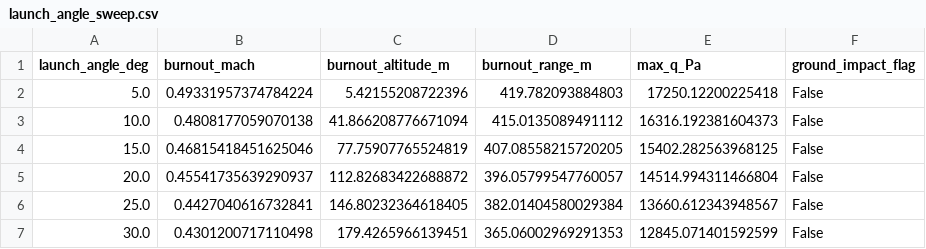
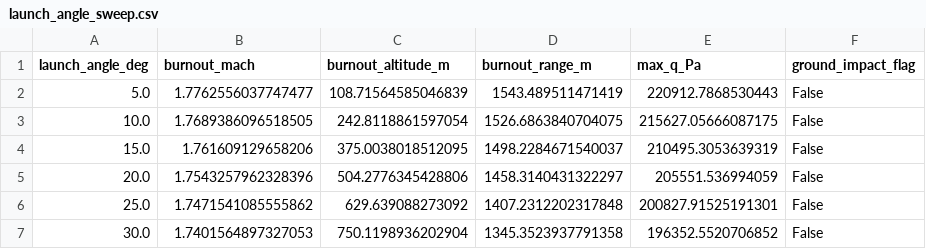
Before and after one commit to knnmelprop/YAADO, a CSV file: analyses/trajectory/launch_angle_sweep.csv, drawn as a sheet.

```diff
--- a/analyses/trajectory/launch_angle_sweep.csv
+++ b/analyses/trajectory/launch_angle_sweep.csv
@@ -1,7 +1,7 @@
 launch_angle_deg,burnout_mach,burnout_altitude_m,burnout_range_m,max_q_Pa,ground_impact_flag
-5.0,0.49331957374784224,5.42155208722396,419.782093884803,17250.12200225418,False
-10.0,0.4808177059070138,41.866208776671094,415.0135089491112,16316.192381604373,False
-15.0,0.46815418451625046,77.75907765524819,407.08558215720205,15402.282563968125,False
-20.0,0.45541735639290937,112.82683422688872,396.05799547760057,14514.994311466804,False
-25.0,0.4427040616732841,146.80232364618405,382.01404580029384,13660.612343948567,False
-30.0,0.4301200717110498,179.4265966139451,365.06002969291353,12845.071401592599,False
+5.0,1.7762556037747477,108.71564585046839,1543.489511471419,220912.7868530443,False
+10.0,1.7689386096518505,242.8118861597054,1526.6863840704075,215627.05666087175,False
+15.0,1.761609129658206,375.0038018512095,1498.2284671540037,210495.3053639319,False
+20.0,1.7543257962328396,504.2776345428806,1458.3140431322297,205551.536994059,False
+25.0,1.7471541085555862,629.639088273092,1407.2312202317848,200827.91525191301,False
+30.0,1.7401564897327053,750.1198936202904,1345.3523937791358,196352.5520706852,False
```
Also changed, not shown: 11 other files.
